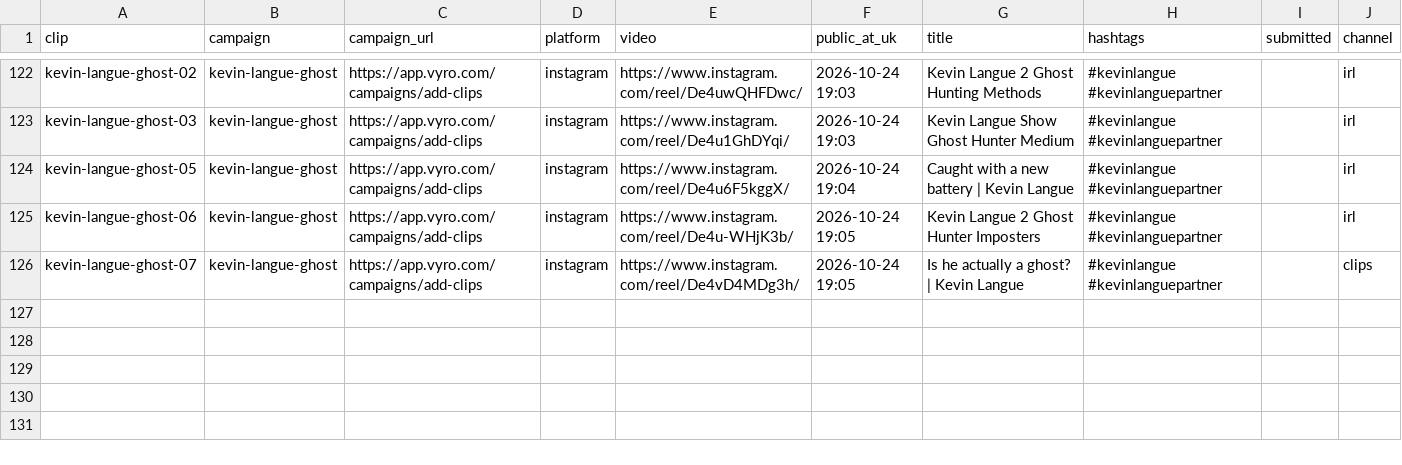
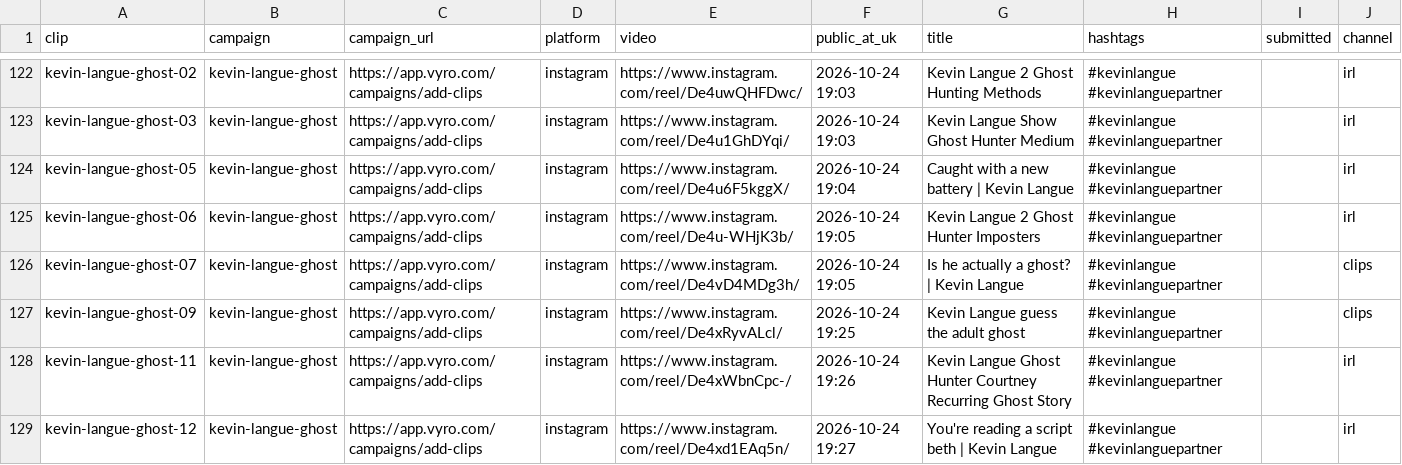
Before and after one commit to quickplay-studio/quickplay-autopilot, a CSV file: clips/submit.csv, drawn as a sheet; only a part is shown, gaps mark what is left out; the diff covers the shown part only.

Commit message:
Clips 2026-10-24 18:34

```diff
--- a/clips/submit.csv
+++ b/clips/submit.csv
@@ -126 +126,4 @@ kevin-langue-ghost-06,kevin-langue-ghost,https://app.vyro.com/campaigns/add-clip
 kevin-langue-ghost-07,kevin-langue-ghost,https://app.vyro.com/campaigns/add-clips,instagram,https://www.instagram.com/reel/De4vD4MDg3h/,2026-10-24 19:05,Is he actually a ghost? | Kevin Langue,#kevinlangue #kevinlanguepartner,,clips
+kevin-langue-ghost-09,kevin-langue-ghost,https://app.vyro.com/campaigns/add-clips,instagram,https://www.instagram.com/reel/De4xRyvALcl/,2026-10-24 19:25,Kevin Langue guess the adult ghost,#kevinlangue #kevinlanguepartner,,clips
+kevin-langue-ghost-11,kevin-langue-ghost,https://app.vyro.com/campaigns/add-clips,instagram,https://www.instagram.com/reel/De4xWbnCpc-/,2026-10-24 19:26,Kevin Langue Ghost Hunter Courtney Recurring Ghost Story,#kevinlangue #kevinlanguepartner,,irl
+kevin-langue-ghost-12,kevin-langue-ghost,https://app.vyro.com/campaigns/add-clips,instagram,https://www.instagram.com/reel/De4xd1EAq5n/,2026-10-24 19:27,You're reading a script beth | Kevin Langue,#kevinlangue #kevinlanguepartner,,irl
```
Also changed, not shown: 3 added rows and 4 edited cells elsewhere in this file, 3 other files.
